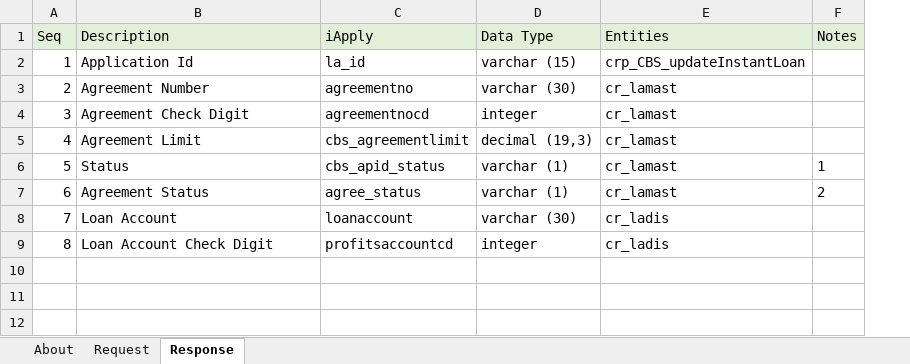
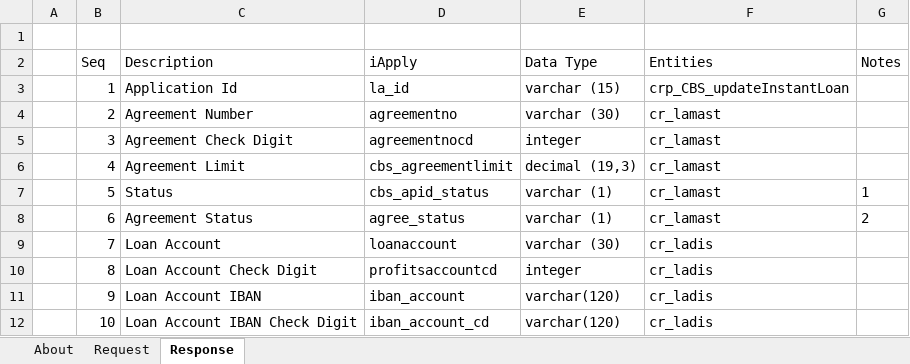
Before and after one commit to aafent/iApply_CCBS_API, an Excel workbook: IA_CCBS_BANK_SIDE/AccountOther/LoanAccountOpening_InstantProcess.xlsx, sheet Response, drawn as a sheet; values as stored, in another font and other column widths than the file's, no borders; conditional formats and table styles not drawn; addresses are those after the commit; the diff names each change by its address in the sheet, - before the commit and + after, or states it on an @@ line.

```diff
--- a/IA_CCBS_BANK_SIDE/AccountOther/LoanAccountOpening_InstantProcess.xlsx (sheet Response)
+++ b/IA_CCBS_BANK_SIDE/AccountOther/LoanAccountOpening_InstantProcess.xlsx (sheet Response)
+column A, empty
+row 1: (empty)
-B2:G2 fill: #E2F0D9
+B2:G2 fill: none
+row 11:  | 9 | Loan Account IBAN | iban_account | varchar(120) | cr_ladis
+row 12:  | 10 | Loan Account IBAN Check Digit | iban_account_cd | varchar(120) | cr_ladis
```
Also changed, not shown: sheet Request, sheet About, IA_CCBS_BANK_SIDE/AccountOther/LoanAccountUpdate_InstantProcess.xlsx, IA_CCBS_BANK_SIDE/RepaymentSchedule/RepaymentSchedule_Save.xlsx, 4 other files.
